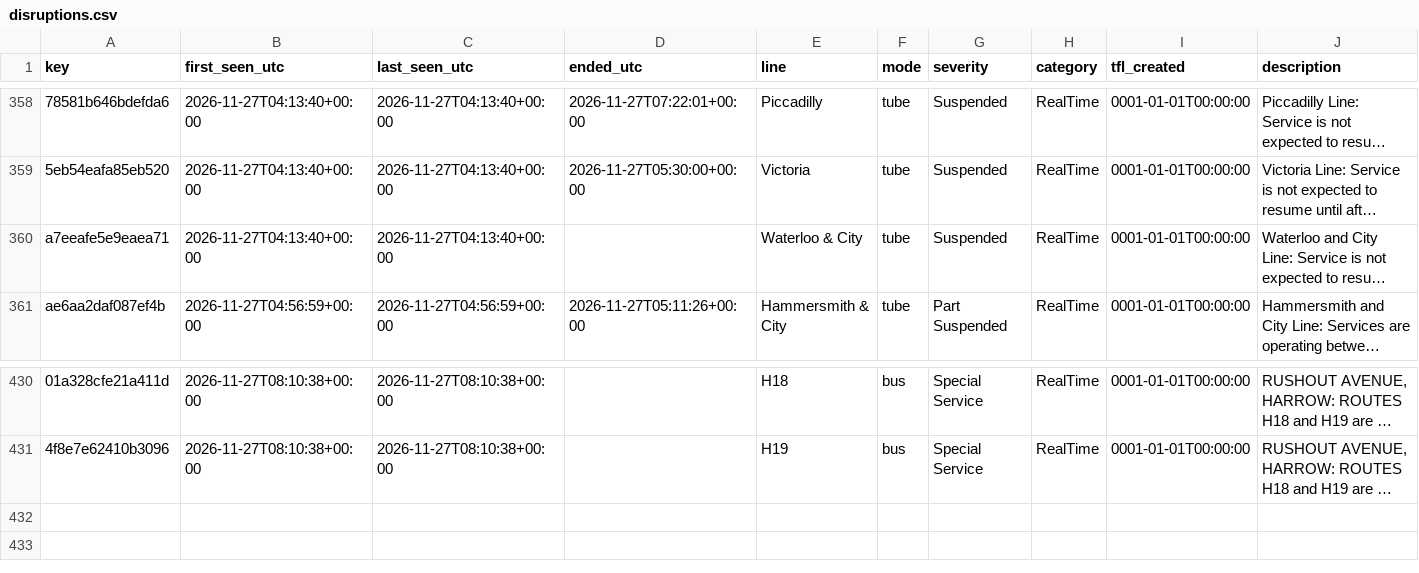
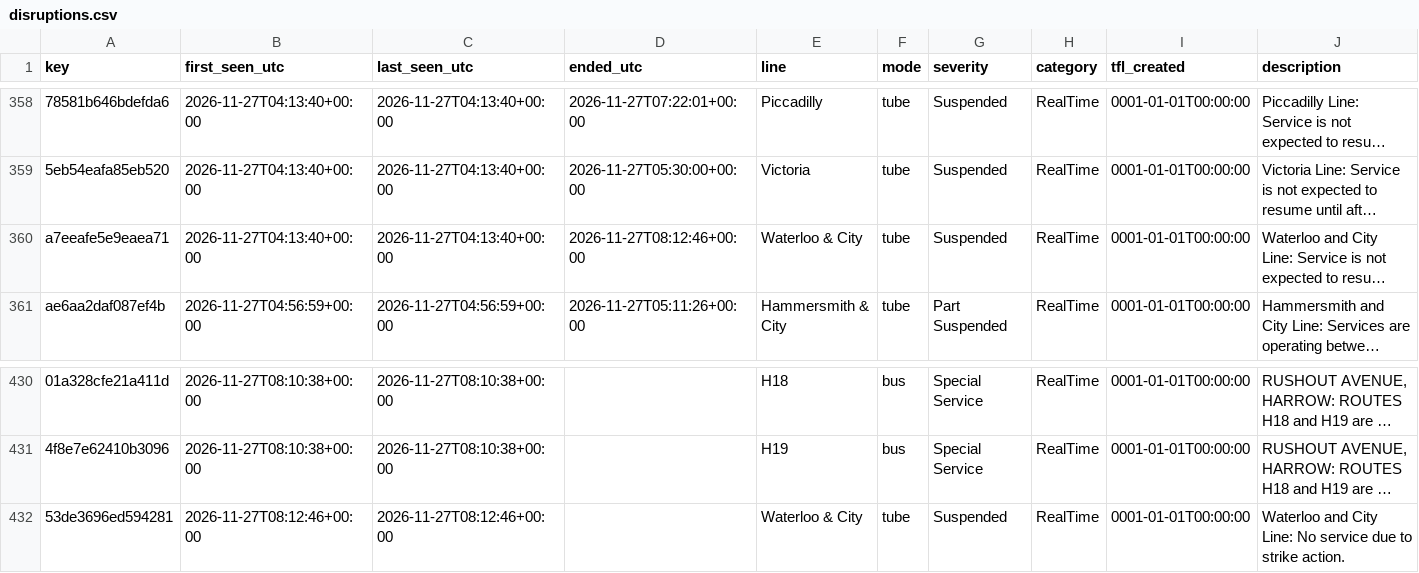
Before and after one commit to amiralichalabi/TfL_report, a CSV file: disruptions.csv, drawn as a sheet; only a part is shown, gaps mark what is left out; long unchanged cells end in …; rows hold the shown columns only; the diff names each change by its address in the sheet, - before the commit and + after, or states it on an @@ line.

Commit message:
update disruptions

```diff
--- a/disruptions.csv
+++ b/disruptions.csv
-D360 (ended_utc): (empty)
+D360 (ended_utc): 2026-11-27T08:12:46+00:00
+row 432: 53de3696ed594281 | 2026-11-27T08:12:46+00:00 | 2026-11-27T08:12:46+00:00 |  | Waterloo & City | tube | Suspended | RealTime | 0001-01-01T00:00:00 | Waterloo and City Line: No service due to strike action.
```
Also changed, not shown: 1 other file.
